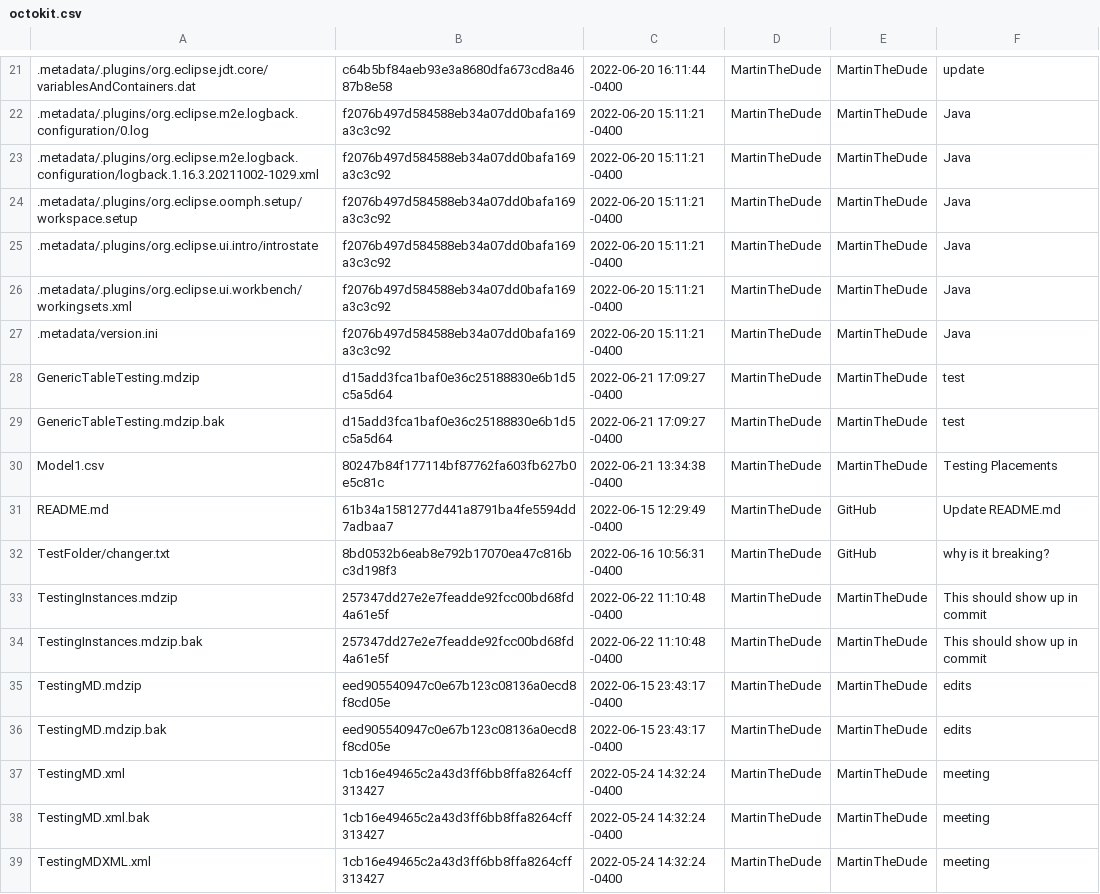
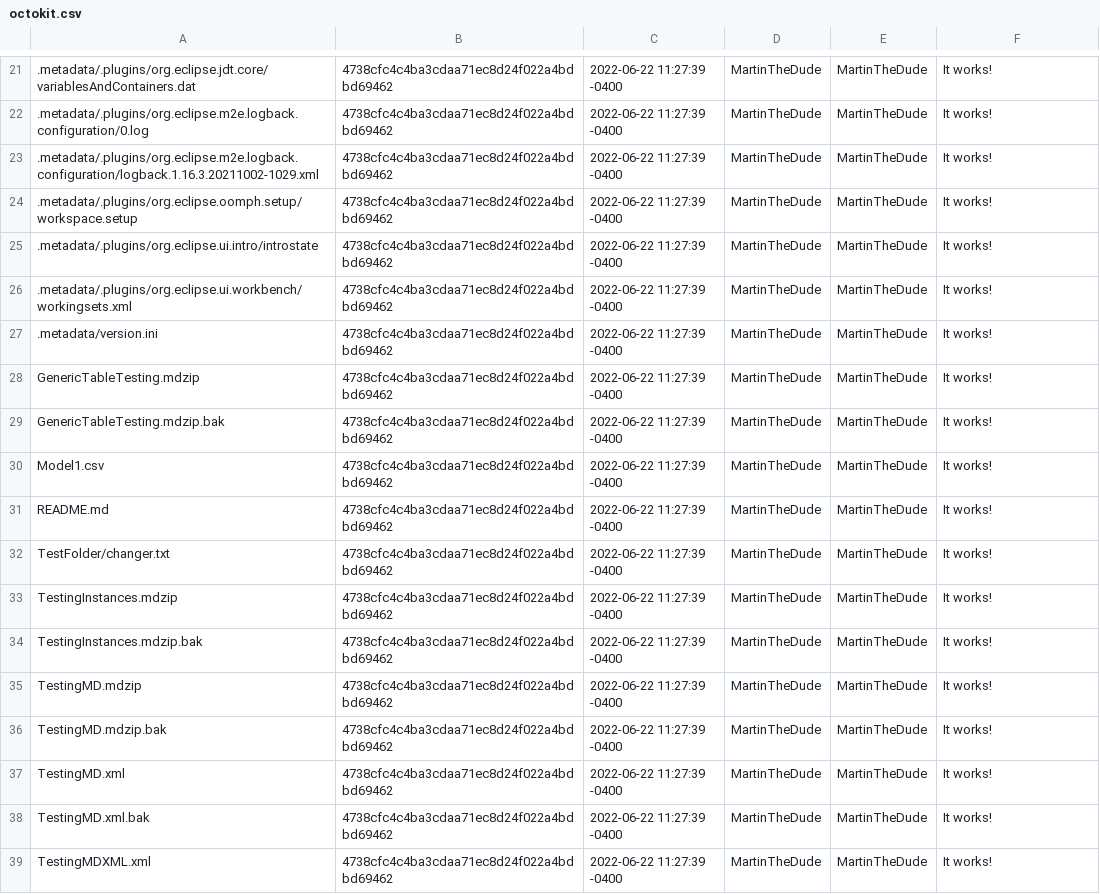
Before and after one commit to MartinTheDude/testingMagicDraw, a CSV file: data/octokit.csv, drawn as a sheet; only a part is shown, gaps mark what is left out; the diff covers the shown part only.

```diff
--- a/data/octokit.csv
+++ b/data/octokit.csv
@@ -21,19 +21,19 @@
- .metadata/.plugins/org.eclipse.jdt.core/variablesAndContainers.dat , c64b5bf84aeb93e3a8680dfa673cd8a4687b8e58 , 2022-06-20 16:11:44 -0400 , MartinTheDude , MartinTheDude , update
- .metadata/.plugins/org.eclipse.m2e.logback.configuration/0.log , f2076b497d584588eb34a07dd0bafa169a3c3c92 , 2022-06-20 15:11:21 -0400 , MartinTheDude , MartinTheDude , Java
- .metadata/.plugins/org.eclipse.m2e.logback.configuration/logback.1.16.3.20211002-1029.xml , f2076b497d584588eb34a07dd0bafa169a3c3c92 , 2022-06-20 15:11:21 -0400 , MartinTheDude , MartinTheDude , Java
- .metadata/.plugins/org.eclipse.oomph.setup/workspace.setup , f2076b497d584588eb34a07dd0bafa169a3c3c92 , 2022-06-20 15:11:21 -0400 , MartinTheDude , MartinTheDude , Java
- .metadata/.plugins/org.eclipse.ui.intro/introstate , f2076b497d584588eb34a07dd0bafa169a3c3c92 , 2022-06-20 15:11:21 -0400 , MartinTheDude , MartinTheDude , Java
- .metadata/.plugins/org.eclipse.ui.workbench/workingsets.xml , f2076b497d584588eb34a07dd0bafa169a3c3c92 , 2022-06-20 15:11:21 -0400 , MartinTheDude , MartinTheDude , Java
- .metadata/version.ini , f2076b497d584588eb34a07dd0bafa169a3c3c92 , 2022-06-20 15:11:21 -0400 , MartinTheDude , MartinTheDude , Java
- GenericTableTesting.mdzip , d15add3fca1baf0e36c25188830e6b1d5c5a5d64 , 2022-06-21 17:09:27 -0400 , MartinTheDude , MartinTheDude , test
- GenericTableTesting.mdzip.bak , d15add3fca1baf0e36c25188830e6b1d5c5a5d64 , 2022-06-21 17:09:27 -0400 , MartinTheDude , MartinTheDude , test
- Model1.csv , 80247b84f177114bf87762fa603fb627b0e5c81c , 2022-06-21 13:34:38 -0400 , MartinTheDude , MartinTheDude , Testing Placements
- README.md , 61b34a1581277d441a8791ba4fe5594dd7adbaa7 , 2022-06-15 12:29:49 -0400 , MartinTheDude , GitHub , Update README.md
- TestFolder/changer.txt , 8bd0532b6eab8e792b17070ea47c816bc3d198f3 , 2022-06-16 10:56:31 -0400 , MartinTheDude , GitHub , why is it breaking?
- TestingInstances.mdzip , 257347dd27e2e7feadde92fcc00bd68fd4a61e5f , 2022-06-22 11:10:48 -0400 , MartinTheDude , MartinTheDude , This should show up in commit
- TestingInstances.mdzip.bak , 257347dd27e2e7feadde92fcc00bd68fd4a61e5f , 2022-06-22 11:10:48 -0400 , MartinTheDude , MartinTheDude , This should show up in commit
- TestingMD.mdzip , eed905540947c0e67b123c08136a0ecd8f8cd05e , 2022-06-15 23:43:17 -0400 , MartinTheDude , MartinTheDude , edits
- TestingMD.mdzip.bak , eed905540947c0e67b123c08136a0ecd8f8cd05e , 2022-06-15 23:43:17 -0400 , MartinTheDude , MartinTheDude , edits
- TestingMD.xml , 1cb16e49465c2a43d3ff6bb8ffa8264cff313427 , 2022-05-24 14:32:24 -0400 , MartinTheDude , MartinTheDude , meeting
- TestingMD.xml.bak , 1cb16e49465c2a43d3ff6bb8ffa8264cff313427 , 2022-05-24 14:32:24 -0400 , MartinTheDude , MartinTheDude , meeting
- TestingMDXML.xml , 1cb16e49465c2a43d3ff6bb8ffa8264cff313427 , 2022-05-24 14:32:24 -0400 , MartinTheDude , MartinTheDude , meeting
+ .metadata/.plugins/org.eclipse.jdt.core/variablesAndContainers.dat , 4738cfc4c4ba3cdaa71ec8d24f022a4bdbd69462 , 2022-06-22 11:27:39 -0400 , MartinTheDude , MartinTheDude , It works!
+ .metadata/.plugins/org.eclipse.m2e.logback.configuration/0.log , 4738cfc4c4ba3cdaa71ec8d24f022a4bdbd69462 , 2022-06-22 11:27:39 -0400 , MartinTheDude , MartinTheDude , It works!
+ .metadata/.plugins/org.eclipse.m2e.logback.configuration/logback.1.16.3.20211002-1029.xml , 4738cfc4c4ba3cdaa71ec8d24f022a4bdbd69462 , 2022-06-22 11:27:39 -0400 , MartinTheDude , MartinTheDude , It works!
+ .metadata/.plugins/org.eclipse.oomph.setup/workspace.setup , 4738cfc4c4ba3cdaa71ec8d24f022a4bdbd69462 , 2022-06-22 11:27:39 -0400 , MartinTheDude , MartinTheDude , It works!
+ .metadata/.plugins/org.eclipse.ui.intro/introstate , 4738cfc4c4ba3cdaa71ec8d24f022a4bdbd69462 , 2022-06-22 11:27:39 -0400 , MartinTheDude , MartinTheDude , It works!
+ .metadata/.plugins/org.eclipse.ui.workbench/workingsets.xml , 4738cfc4c4ba3cdaa71ec8d24f022a4bdbd69462 , 2022-06-22 11:27:39 -0400 , MartinTheDude , MartinTheDude , It works!
+ .metadata/version.ini , 4738cfc4c4ba3cdaa71ec8d24f022a4bdbd69462 , 2022-06-22 11:27:39 -0400 , MartinTheDude , MartinTheDude , It works!
+ GenericTableTesting.mdzip , 4738cfc4c4ba3cdaa71ec8d24f022a4bdbd69462 , 2022-06-22 11:27:39 -0400 , MartinTheDude , MartinTheDude , It works!
+ GenericTableTesting.mdzip.bak , 4738cfc4c4ba3cdaa71ec8d24f022a4bdbd69462 , 2022-06-22 11:27:39 -0400 , MartinTheDude , MartinTheDude , It works!
+ Model1.csv , 4738cfc4c4ba3cdaa71ec8d24f022a4bdbd69462 , 2022-06-22 11:27:39 -0400 , MartinTheDude , MartinTheDude , It works!
+ README.md , 4738cfc4c4ba3cdaa71ec8d24f022a4bdbd69462 , 2022-06-22 11:27:39 -0400 , MartinTheDude , MartinTheDude , It works!
+ TestFolder/changer.txt , 4738cfc4c4ba3cdaa71ec8d24f022a4bdbd69462 , 2022-06-22 11:27:39 -0400 , MartinTheDude , MartinTheDude , It works!
+ TestingInstances.mdzip , 4738cfc4c4ba3cdaa71ec8d24f022a4bdbd69462 , 2022-06-22 11:27:39 -0400 , MartinTheDude , MartinTheDude , It works!
+ TestingInstances.mdzip.bak , 4738cfc4c4ba3cdaa71ec8d24f022a4bdbd69462 , 2022-06-22 11:27:39 -0400 , MartinTheDude , MartinTheDude , It works!
+ TestingMD.mdzip , 4738cfc4c4ba3cdaa71ec8d24f022a4bdbd69462 , 2022-06-22 11:27:39 -0400 , MartinTheDude , MartinTheDude , It works!
+ TestingMD.mdzip.bak , 4738cfc4c4ba3cdaa71ec8d24f022a4bdbd69462 , 2022-06-22 11:27:39 -0400 , MartinTheDude , MartinTheDude , It works!
+ TestingMD.xml , 4738cfc4c4ba3cdaa71ec8d24f022a4bdbd69462 , 2022-06-22 11:27:39 -0400 , MartinTheDude , MartinTheDude , It works!
+ TestingMD.xml.bak , 4738cfc4c4ba3cdaa71ec8d24f022a4bdbd69462 , 2022-06-22 11:27:39 -0400 , MartinTheDude , MartinTheDude , It works!
+ TestingMDXML.xml , 4738cfc4c4ba3cdaa71ec8d24f022a4bdbd69462 , 2022-06-22 11:27:39 -0400 , MartinTheDude , MartinTheDude , It works!
```
Also changed, not shown: 106 edited cells elsewhere in this file.
